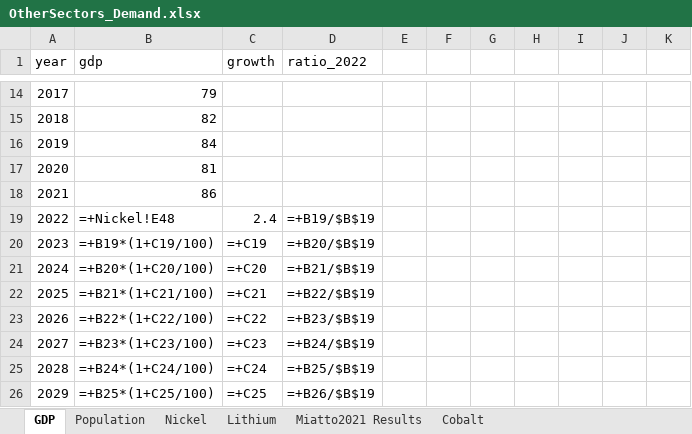
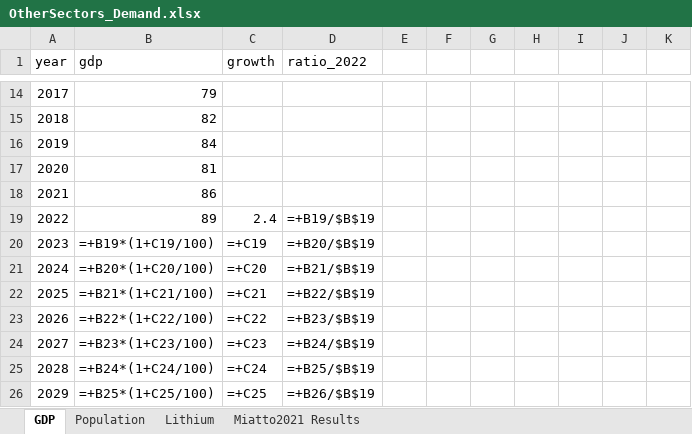
Before and after one commit to pmbusch/Lithium-Supply, an Excel workbook: Data/Demand Model/OtherSectors_Demand.xlsx, sheet GDP, drawn as a sheet; only a part is shown, gaps mark what is left out; values as stored, in another font and other column widths than the file's, no borders; formulas are shown in place of their values; the diff names each change by its address in the sheet, - before the commit and + after, or states it on an @@ line.

```diff
--- a/Data/Demand Model/OtherSectors_Demand.xlsx (sheet GDP)
+++ b/Data/Demand Model/OtherSectors_Demand.xlsx (sheet GDP)
-sheet tab: Nickel
-sheet tab: Cobalt
-B19 (gdp): =+Nickel!E48
+B19 (gdp): 89
```
Also changed, not shown: charts or pictures, 17 other files.
